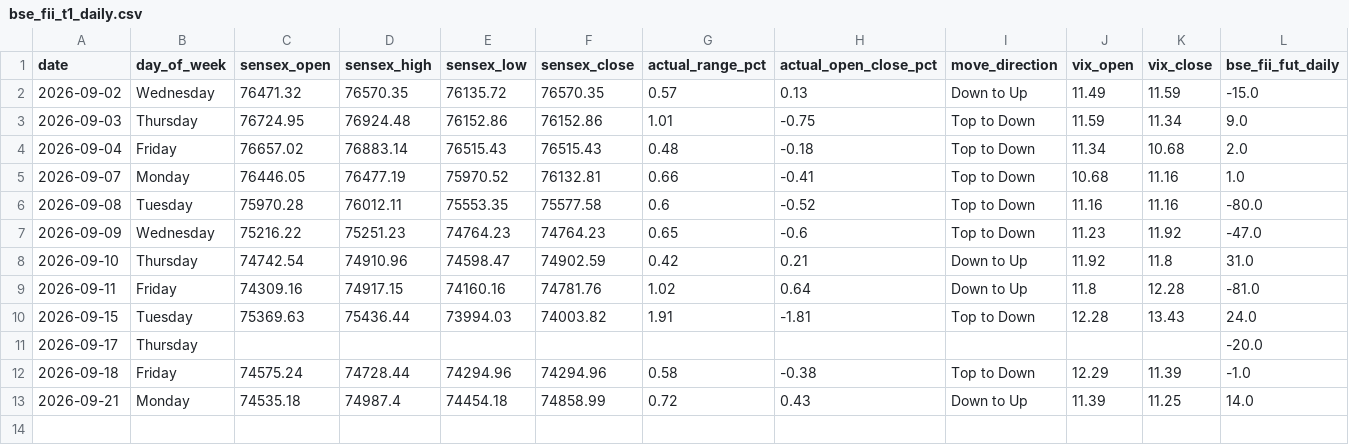
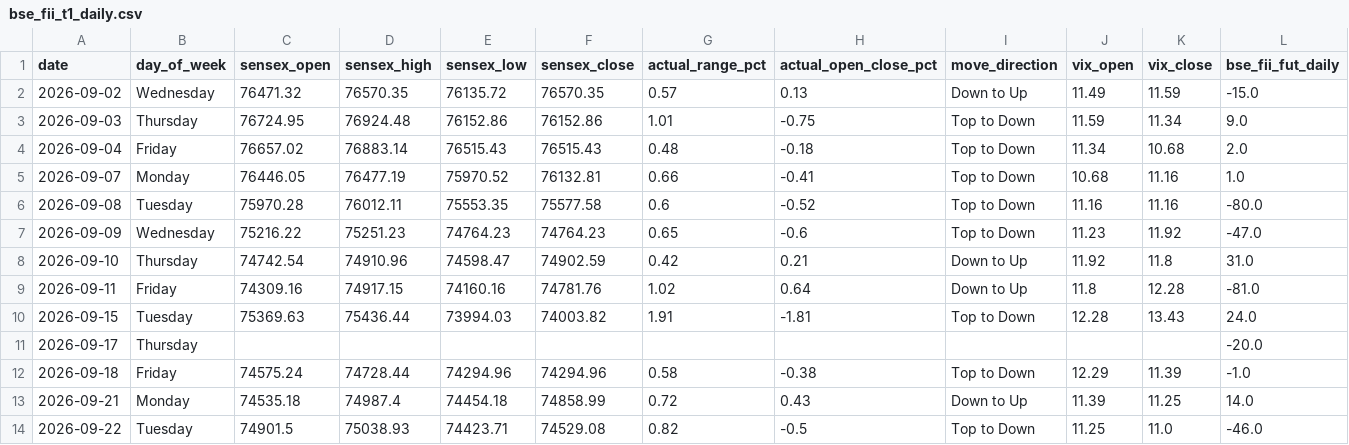
Before and after one commit to manish70158/vix-backtest-analysis, a CSV file: sensex-analysis/bse_fii_t1_daily.csv, drawn as a sheet; only a part is shown; rows hold the shown columns only; the diff names each change by its address in the sheet, - before the commit and + after, or states it on an @@ line.

```diff
--- a/sensex-analysis/bse_fii_t1_daily.csv
+++ b/sensex-analysis/bse_fii_t1_daily.csv
+row 14: 2026-09-22 | Tuesday | 74901.5 | 75038.93 | 74423.71 | 74529.08 | 0.82 | -0.5 | Top to Down | 11.25 | 11.0 | -46.0
```
Also changed, not shown: sensex-analysis/sensex_bse_participant_wise_daily.csv, sensex-analysis/sensex_fii_t1_daily_results.csv, 1 other file.
